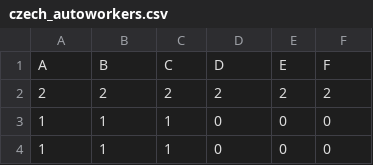
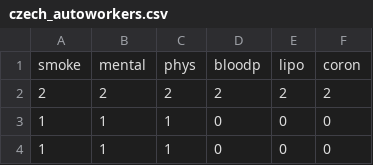
Before and after one commit to felixleopoldo/trilearn, a CSV file: sample_data/czech_autoworkers.csv, drawn as a sheet; only a part is shown; removed rows and columns are numbered as before the commit, all else as after; the diff names each change by its address in the sheet, - before the commit and + after, or states it on an @@ line.

Commit message:
Read labels from data header when output in Benchpress format using -F flag to scripts.

```diff
--- a/sample_data/czech_autoworkers.csv
+++ b/sample_data/czech_autoworkers.csv
-row 1: A | B | C | D | E | F
+row 1: smoke | mental | phys | bloodp | lipo | coron
```
Also changed, not shown: 4 other files.
